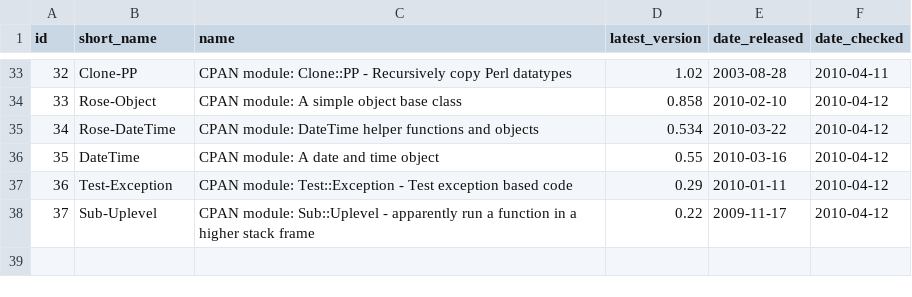
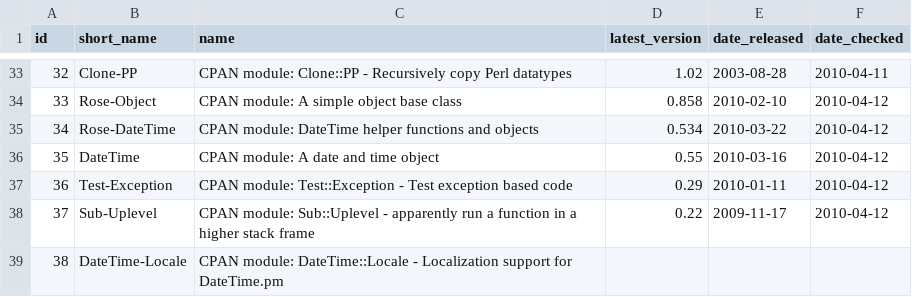
Before and after one commit to troywill/shilohSchema, a CSV file: 2010_spring/csv/packages.csv, drawn as a sheet; only a part is shown, gaps mark what is left out.

```diff
--- a/2010_spring/csv/packages.csv
+++ b/2010_spring/csv/packages.csv
@@ -38 +38,2 @@ id,short_name,name,latest_version,date_released,date_checked
 37,Sub-Uplevel,CPAN module: Sub::Uplevel - apparently run a function in a higher stack frame,0.22,2009-11-17,2010-04-12
+38,DateTime-Locale,CPAN module: DateTime::Locale - Localization support for DateTime.pm
```
Also changed, not shown: 2010_spring/csv/latest_tarball.csv, 2010_spring/csv/stowballs.csv, 5 other files.
